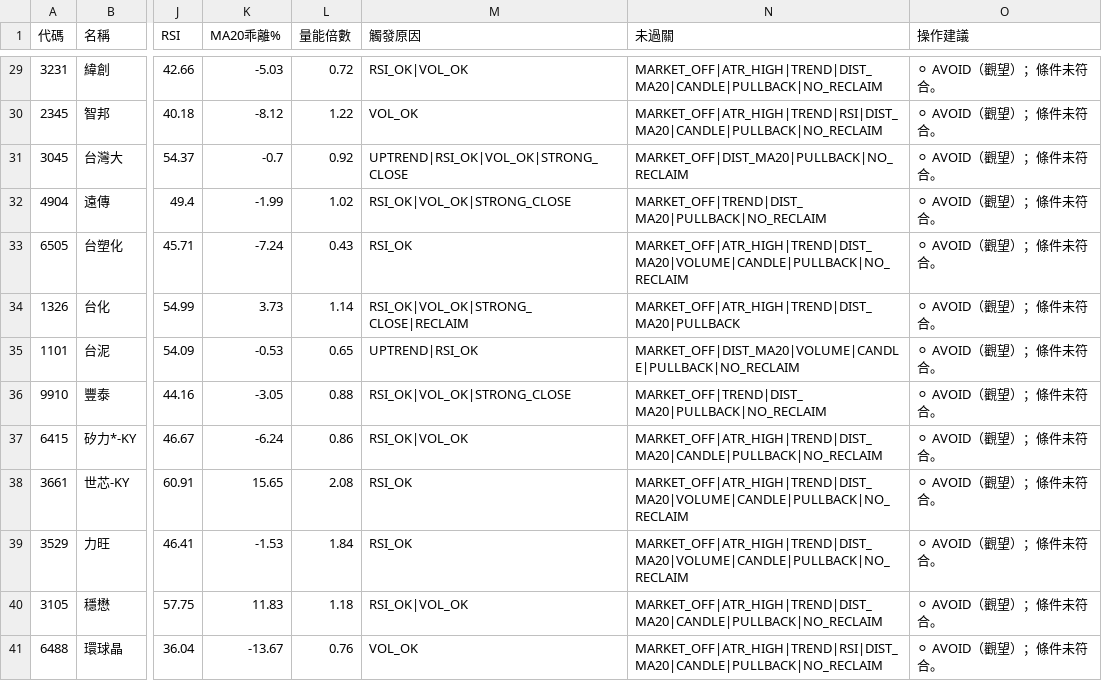
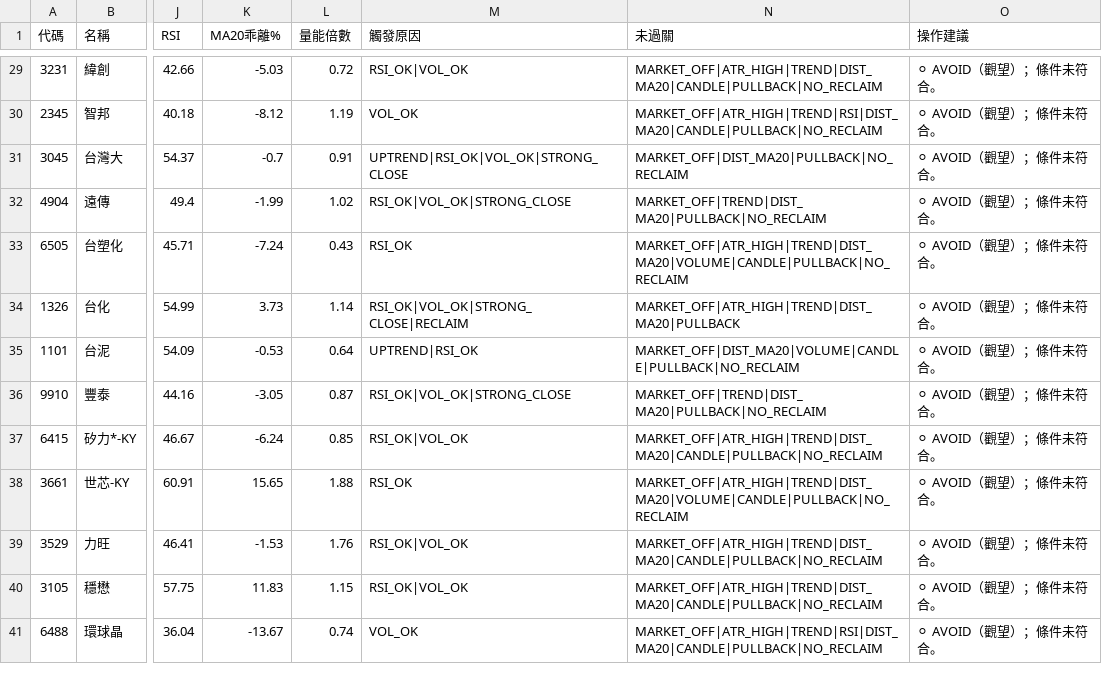
Before and after one commit to mct1209/my-quant-strategies, a CSV file: results/tpe_reclaim_latest.csv, drawn as a sheet; only a part is shown, gaps mark what is left out; the diff covers the shown part only; the diff names each change by its address in the sheet, - before the commit and + after, or states it on an @@ line.

```diff
--- a/results/tpe_reclaim_latest.csv
+++ b/results/tpe_reclaim_latest.csv
-L30 (量能倍數): 1.22
+L30 (量能倍數): 1.19
-L31 (量能倍數): 0.92
+L31 (量能倍數): 0.91
-L35 (量能倍數): 0.65
+L35 (量能倍數): 0.64
-L36 (量能倍數): 0.88
+L36 (量能倍數): 0.87
-L37 (量能倍數): 0.86
+L37 (量能倍數): 0.85
-L38 (量能倍數): 2.08
+L38 (量能倍數): 1.88
-L39 (量能倍數): 1.84
+L39 (量能倍數): 1.76
-M39 (觸發原因): RSI_OK
+M39 (觸發原因): RSI_OK|VOL_OK
-N39 (未過關): MARKET_OFF|ATR_HIGH|TREND|DIST_MA20|VOLUME|CANDLE|PULLBACK|NO_RECLAIM
+N39 (未過關): MARKET_OFF|ATR_HIGH|TREND|DIST_MA20|CANDLE|PULLBACK|NO_RECLAIM
-L40 (量能倍數): 1.18
+L40 (量能倍數): 1.15
-L41 (量能倍數): 0.76
+L41 (量能倍數): 0.74
```
Also changed, not shown: 20 edited cells elsewhere in this file, results/tpe90_v66_latest.csv, results/tw_stock_etf_latest.csv, 8 other files.
